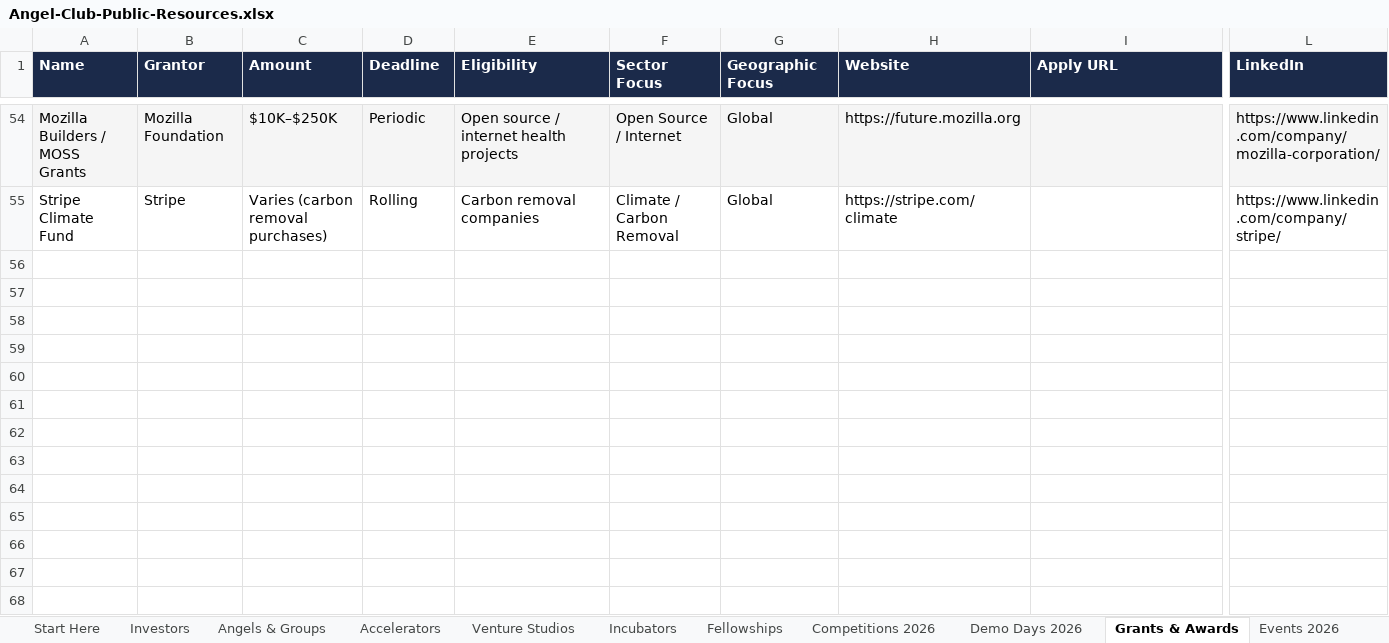
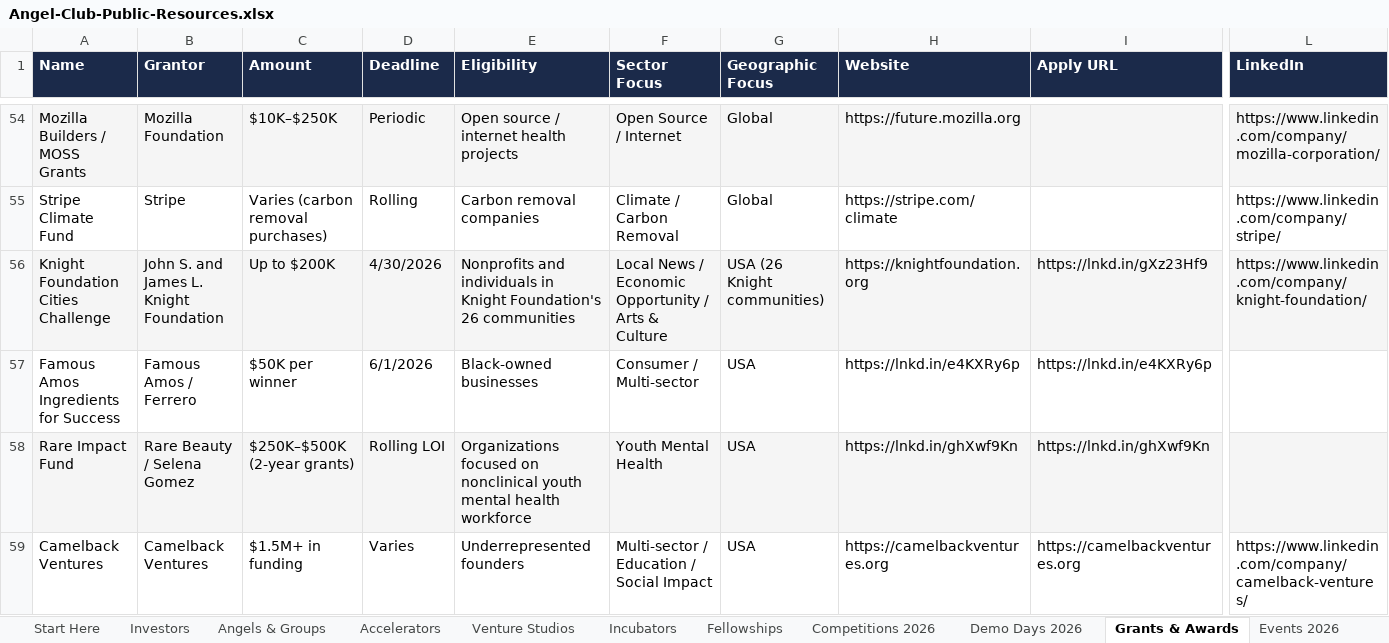
Before and after one commit to angelgambino/openclaw, an Excel workbook: workspace/projects/angel-club-resources/Angel-Club-Public-Resources.xlsx, sheet Grants & Awards, drawn as a sheet; only a part is shown, gaps mark what is left out; values as stored, in another font and other column widths than the file's, no borders; rows hold the shown columns only; the diff names each change by its address in the sheet, - before the commit and + after, or states it on an @@ line.

```diff
--- a/workspace/projects/angel-club-resources/Angel-Club-Public-Resources.xlsx (sheet Grants & Awards)
+++ b/workspace/projects/angel-club-resources/Angel-Club-Public-Resources.xlsx (sheet Grants & Awards)
+row 56: Knight Foundation Cities Challenge | John S. and James L. Knight Foundation | Up to $200K | 4/30/2026 | Nonprofits and individuals in Knight Foundation's 26 communities | Local News / Economic Opportunity / Arts & Culture | USA (26 Knight communities) | https://knightfoundation.org | https://lnkd.in/gXz23Hf9 | https://www.linkedin.com/company/knight-foundation/
+row 57: Famous Amos Ingredients for Success | Famous Amos / Ferrero | $50K per winner | 6/1/2026 | Black-owned businesses | Consumer / Multi-sector | USA | https://lnkd.in/e4KXRy6p | https://lnkd.in/e4KXRy6p
+row 58: Rare Impact Fund | Rare Beauty / Selena Gomez | $250K–$500K (2-year grants) | Rolling LOI | Organizations focused on nonclinical youth mental health workforce | Youth Mental Health | USA | https://lnkd.in/ghXwf9Kn | https://lnkd.in/ghXwf9Kn
+row 59: Camelback Ventures | Camelback Ventures | $1.5M+ in funding | Varies | Underrepresented founders | Multi-sector / Education / Social Impact | USA | https://camelbackventures.org | https://camelbackventures.org | https://www.linkedin.com/company/camelback-ventures/
```
Also changed, not shown: sheet Accelerators, sheet Start Here, sheet Credits, sheet Fellowships, 2 other files.
